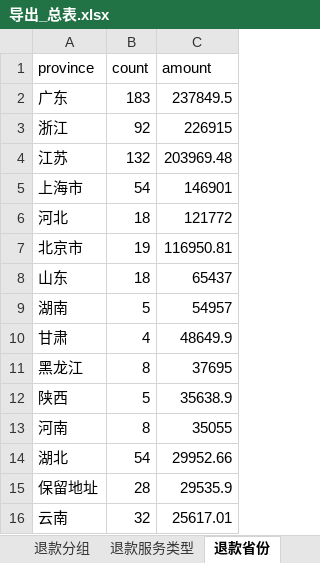
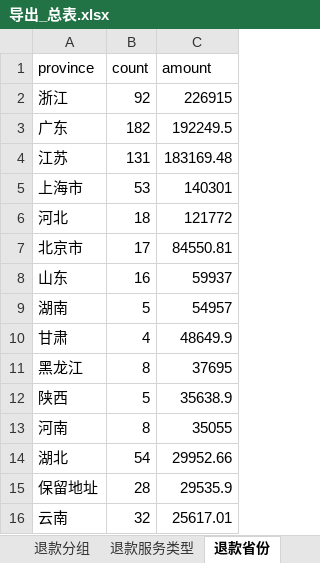
Before and after one commit to fannyqian/my-dashbord-for-guanxin, an Excel workbook: 导出_总表.xlsx, sheet 退款省份, drawn as a sheet; values as stored, in another font and other column widths than the file's, no borders; removed rows and columns are numbered as before the commit, all else as after; the diff names each change by its address in the sheet, - before the commit and + after, or states it on an @@ line.

```diff
--- a/导出_总表.xlsx (sheet 退款省份)
+++ b/导出_总表.xlsx (sheet 退款省份)
-row 2: 广东 | 183 | 237849.5
+row 3: 广东 | 182 | 192249.5
-B4 (count): 132
+B4 (count): 131
-C4 (amount): 203969.48
+C4 (amount): 183169.48
-B5 (count): 54
+B5 (count): 53
-C5 (amount): 146901
+C5 (amount): 140301
-B7 (count): 19
+B7 (count): 17
-C7 (amount): 116950.81
+C7 (amount): 84550.81
-B8 (count): 18
+B8 (count): 16
-C8 (amount): 65437
+C8 (amount): 59937
```
Also changed, not shown: sheet 退款服务类型, sheet 退款原因, 产品分析_导出.xlsx, 导出_按分组.xlsx, 5 other files.
